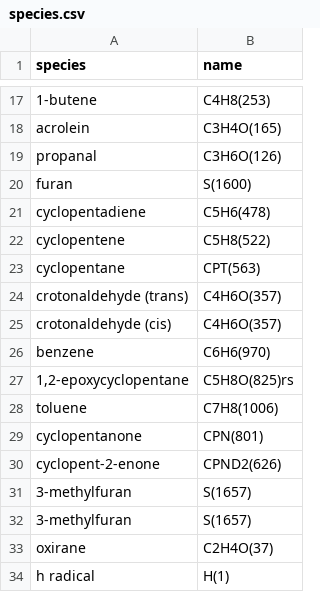
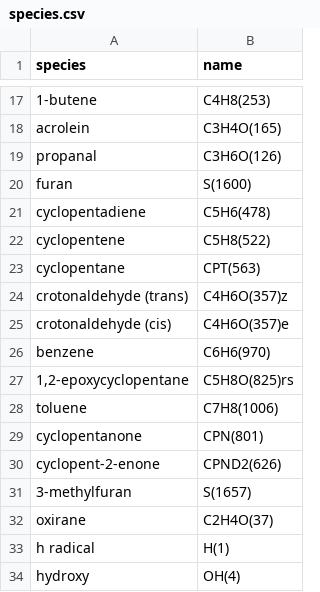
Before and after one commit to avcopan/proj-c5-species-o2-sweeps, a CSV file: sim/Cyclopentene/AutoMech_v5/species.csv, drawn as a sheet; only a part is shown, gaps mark what is left out; the shorter side is filled out with more unchanged rows.

Commit message:
Fix species names for crotonaldehyde

```diff
--- a/sim/Cyclopentene/AutoMech_v5/species.csv
+++ b/sim/Cyclopentene/AutoMech_v5/species.csv
@@ -23,4 +23,4 @@ cyclopentene,C5H8(522)
 cyclopentane,CPT(563)
-crotonaldehyde (trans),C4H6O(357)
-crotonaldehyde (cis),C4H6O(357)
+crotonaldehyde (trans),C4H6O(357)z
+crotonaldehyde (cis),C4H6O(357)e
 benzene,C6H6(970)
@@ -30,3 +30,2 @@ cyclopentanone,CPN(801)
 cyclopent-2-enone,CPND2(626)
-3-methylfuran,S(1657)
 3-methylfuran,S(1657)
```
Also changed, not shown: sim/Cyclopentene/AutoMech_v5_control/species.csv.
